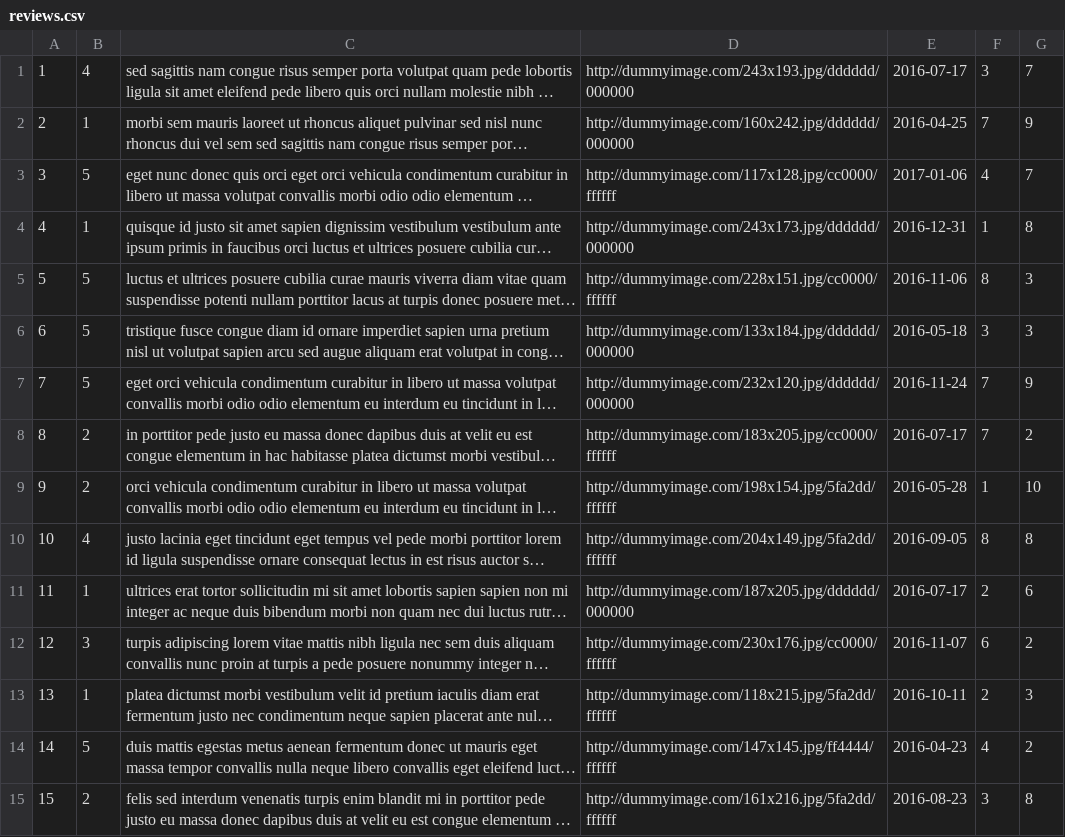
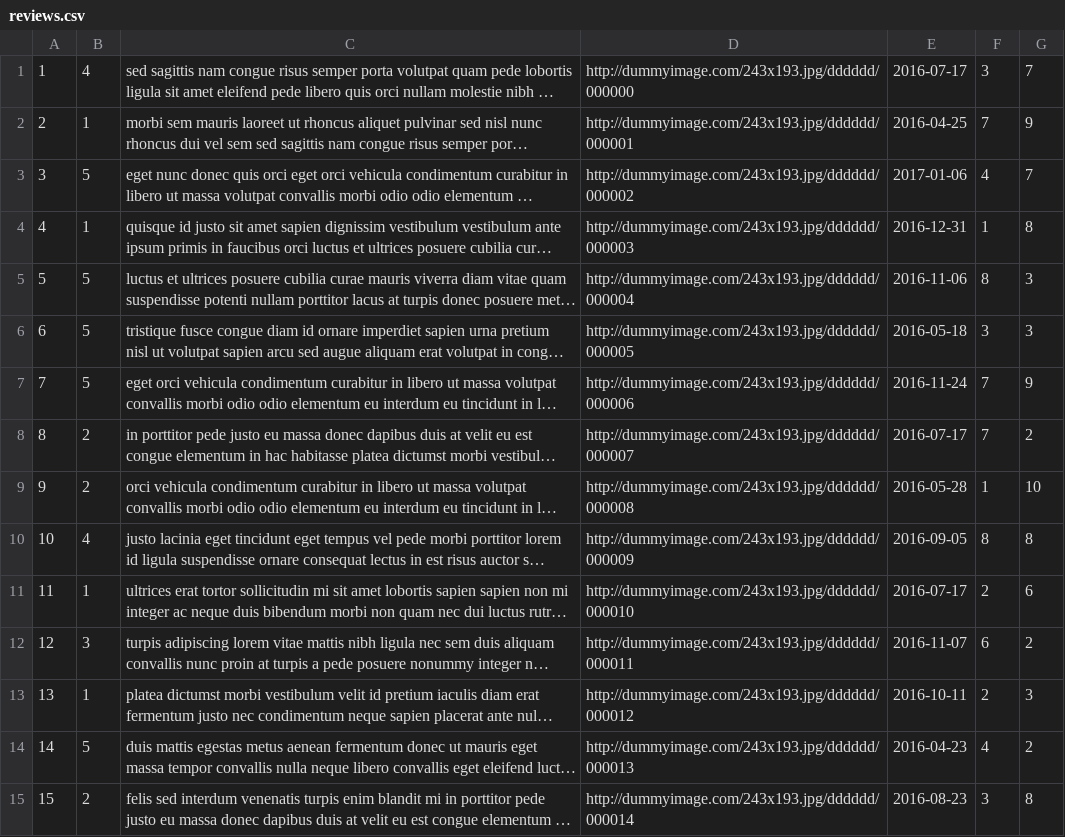
Before and after one commit to arantebw/csp2-ecommerce, a CSV file: data/reviews.csv, drawn as a sheet; only a part is shown; long unchanged cells end in …; the diff covers the shown part only; the diff names each change by its address in the sheet, - before the commit and + after, or states it on an @@ line.

Commit message:
Created review section

```diff
--- a/data/reviews.csv
+++ b/data/reviews.csv
-D2: http://dummyimage.com/160x242.jpg/dddddd/000000
+D2: http://dummyimage.com/243x193.jpg/dddddd/000001
-D3: http://dummyimage.com/117x128.jpg/cc0000/ffffff
+D3: http://dummyimage.com/243x193.jpg/dddddd/000002
-D4: http://dummyimage.com/243x173.jpg/dddddd/000000
+D4: http://dummyimage.com/243x193.jpg/dddddd/000003
-D5: http://dummyimage.com/228x151.jpg/cc0000/ffffff
+D5: http://dummyimage.com/243x193.jpg/dddddd/000004
-D6: http://dummyimage.com/133x184.jpg/dddddd/000000
+D6: http://dummyimage.com/243x193.jpg/dddddd/000005
-D7: http://dummyimage.com/232x120.jpg/dddddd/000000
+D7: http://dummyimage.com/243x193.jpg/dddddd/000006
-D8: http://dummyimage.com/183x205.jpg/cc0000/ffffff
+D8: http://dummyimage.com/243x193.jpg/dddddd/000007
-D9: http://dummyimage.com/198x154.jpg/5fa2dd/ffffff
+D9: http://dummyimage.com/243x193.jpg/dddddd/000008
-D10: http://dummyimage.com/204x149.jpg/5fa2dd/ffffff
+D10: http://dummyimage.com/243x193.jpg/dddddd/000009
-D11: http://dummyimage.com/187x205.jpg/dddddd/000000
+D11: http://dummyimage.com/243x193.jpg/dddddd/000010
-D12: http://dummyimage.com/230x176.jpg/cc0000/ffffff
+D12: http://dummyimage.com/243x193.jpg/dddddd/000011
-D13: http://dummyimage.com/118x215.jpg/5fa2dd/ffffff
+D13: http://dummyimage.com/243x193.jpg/dddddd/000012
-D14: http://dummyimage.com/147x145.jpg/ff4444/ffffff
+D14: http://dummyimage.com/243x193.jpg/dddddd/000013
-D15: http://dummyimage.com/161x216.jpg/5fa2dd/ffffff
+D15: http://dummyimage.com/243x193.jpg/dddddd/000014
```
Also changed, not shown: 85 edited cells elsewhere in this file, 8 other files.
